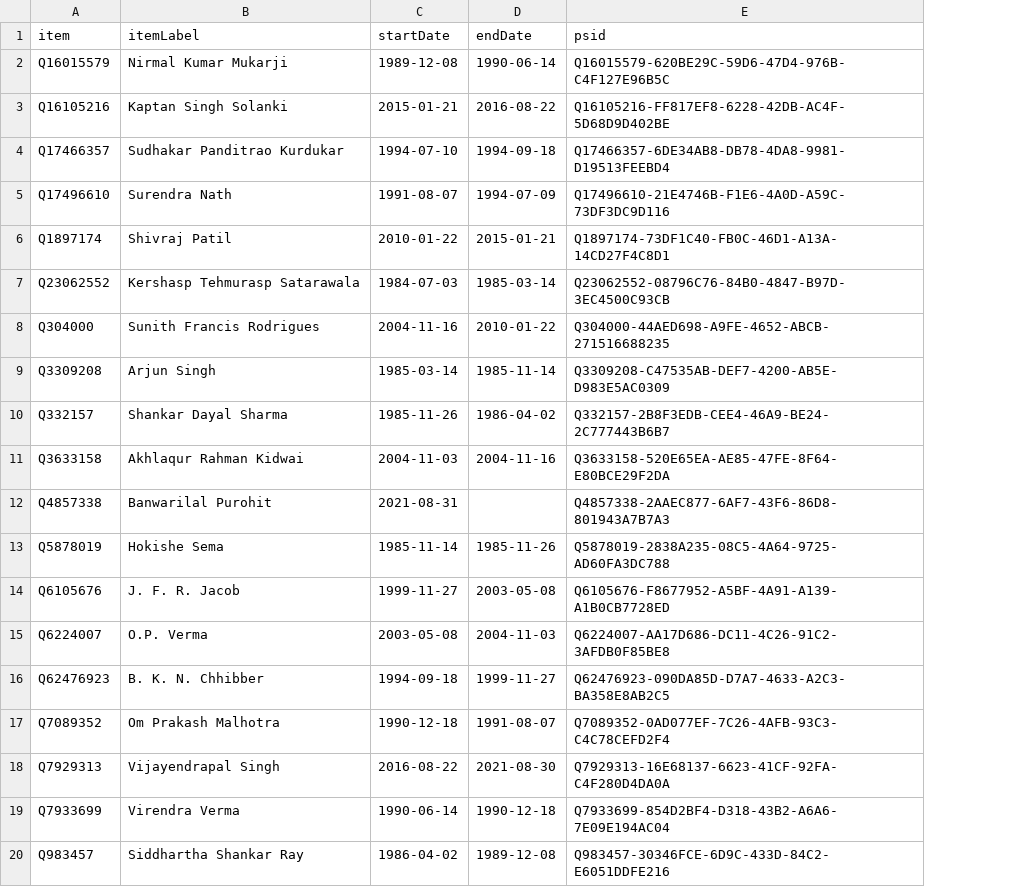
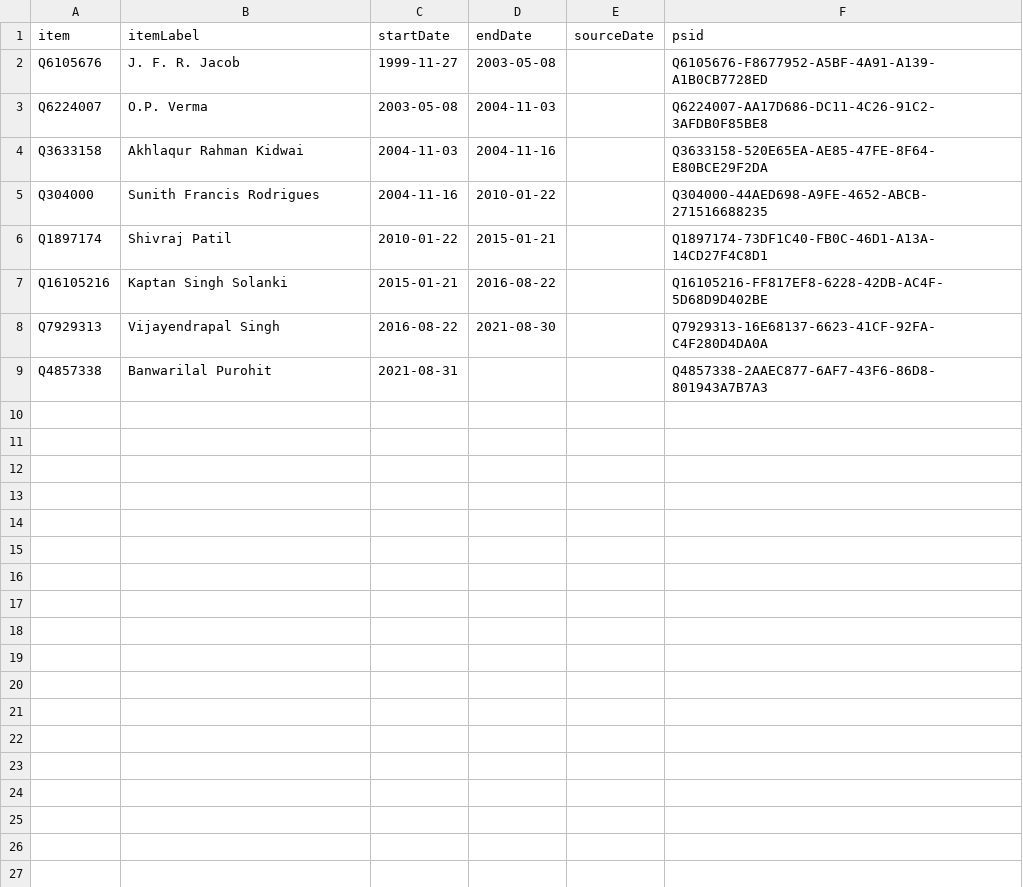
Before and after one commit to every-politician-scrapers/india-ministers, a CSV file: sources/chandigarh-administrator-enwiki/wikidata.csv, drawn as a sheet; removed rows and columns are numbered as before the commit, all else as after; the diff names each change by its address in the sheet, - before the commit and + after, or states it on an @@ line.

Commit message:
Compare external sources to Wikidata

```diff
--- a/sources/chandigarh-administrator-enwiki/wikidata.csv
+++ b/sources/chandigarh-administrator-enwiki/wikidata.csv
+column E (sourceDate), empty
-row 2: Q16015579 | Nirmal Kumar Mukarji | 1989-12-08 | 1990-06-14 | Q16015579-620BE29C-59D6-47D4-976B-C4F127E96B5C
-row 4: Q17466357 | Sudhakar Panditrao Kurdukar | 1994-07-10 | 1994-09-18 | Q17466357-6DE34AB8-DB78-4DA8-9981-D19513FEEBD4
-row 5: Q17496610 | Surendra Nath | 1991-08-07 | 1994-07-09 | Q17496610-21E4746B-F1E6-4A0D-A59C-73DF3DC9D116
-row 7: Q23062552 | Kershasp Tehmurasp Satarawala | 1984-07-03 | 1985-03-14 | Q23062552-08796C76-84B0-4847-B97D-3EC4500C93CB
-row 9: Q3309208 | Arjun Singh | 1985-03-14 | 1985-11-14 | Q3309208-C47535AB-DEF7-4200-AB5E-D983E5AC0309
-row 10: Q332157 | Shankar Dayal Sharma | 1985-11-26 | 1986-04-02 | Q332157-2B8F3EDB-CEE4-46A9-BE24-2C777443B6B7
-row 13: Q5878019 | Hokishe Sema | 1985-11-14 | 1985-11-26 | Q5878019-2838A235-08C5-4A64-9725-AD60FA3DC788
-row 16: Q62476923 | B. K. N. Chhibber | 1994-09-18 | 1999-11-27 | Q62476923-090DA85D-D7A7-4633-A2C3-BA358E8AB2C5
-row 17: Q7089352 | Om Prakash Malhotra | 1990-12-18 | 1991-08-07 | Q7089352-0AD077EF-7C26-4AFB-93C3-C4C78CEFD2F4
@@ row 11 moved to row 4: Q3633158 @@
@@ row 8 moved to row 5: Q304000 @@
@@ row 3 moved to row 7: Q16105216 @@
-row 19: Q7933699 | Virendra Verma | 1990-06-14 | 1990-12-18 | Q7933699-854D2BF4-D318-43B2-A6A6-7E09E194AC04
-row 20: Q983457 | Siddhartha Shankar Ray | 1986-04-02 | 1989-12-08 | Q983457-30346FCE-6D9C-433D-84C2-E6051DDFE216
@@ row 12 moved to row 9: Q4857338 @@
```
Also changed, not shown: sources/chief-of-army/wikidata.csv, sources/chief-of-staff-enwiki/scraped.csv, 43 other files.
